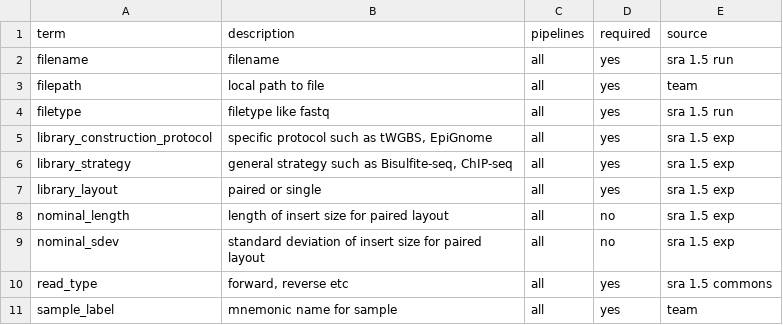
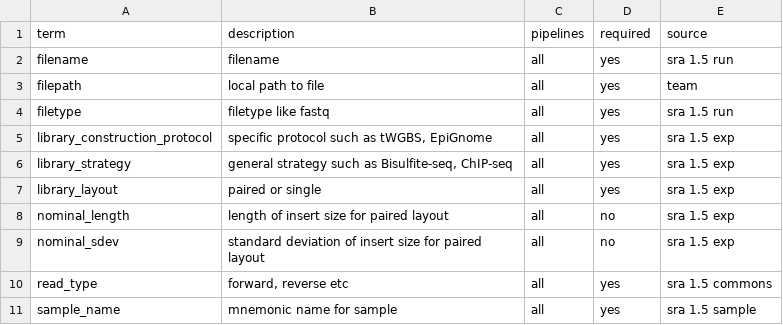
Before and after one commit to deepPipelines/deepDoc, a TSV file: vocabulary/deep_pipelines_terms.tsv, drawn as a sheet.

Commit message:
changed sample_label to sample_name
For ongoing discussion, see #1

```diff
--- a/vocabulary/deep_pipelines_terms.tsv
+++ b/vocabulary/deep_pipelines_terms.tsv
@@ -10,2 +10,2 @@ nominal_sdev	"standard deviation of insert size for paired layout"	all	no	"sra 1
 read_type	"forward, reverse etc"	all	yes	"sra 1.5 commons"
-sample_label	"mnemonic name for sample"	all	yes	team
+sample_name	"mnemonic name for sample"	all	yes	"sra 1.5 sample"
```
